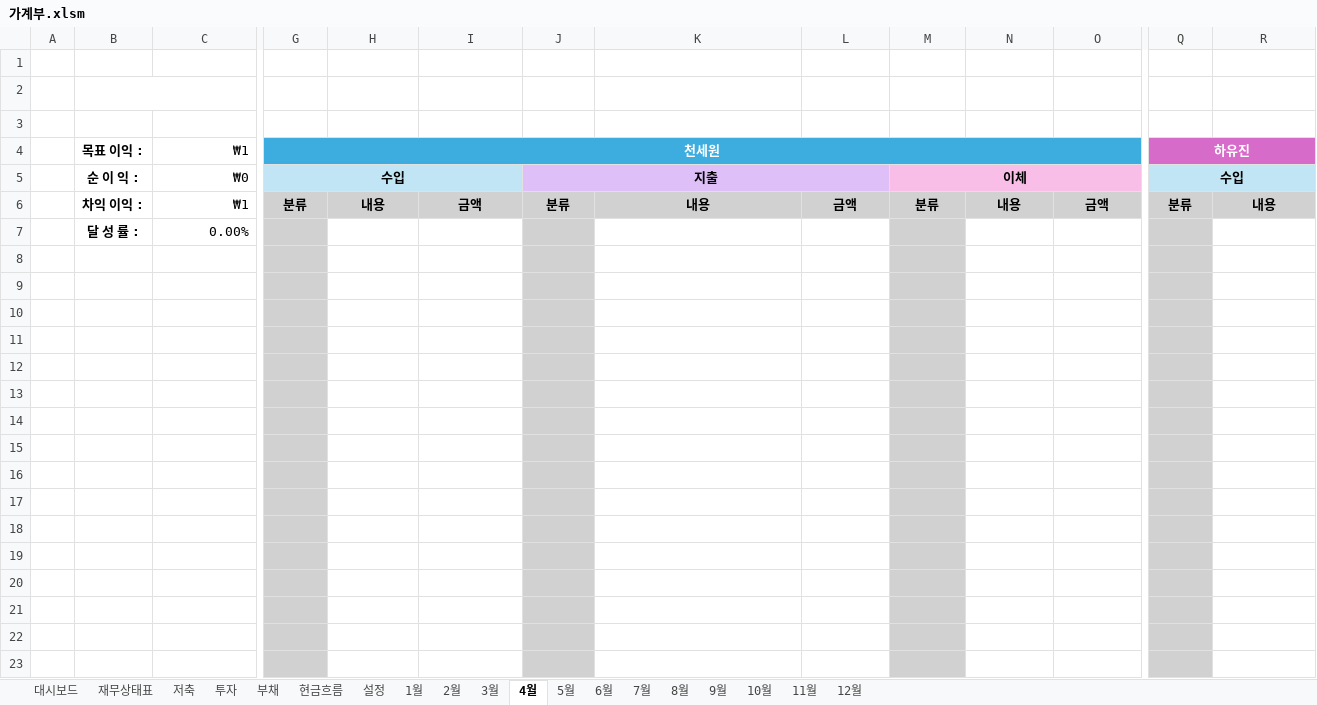
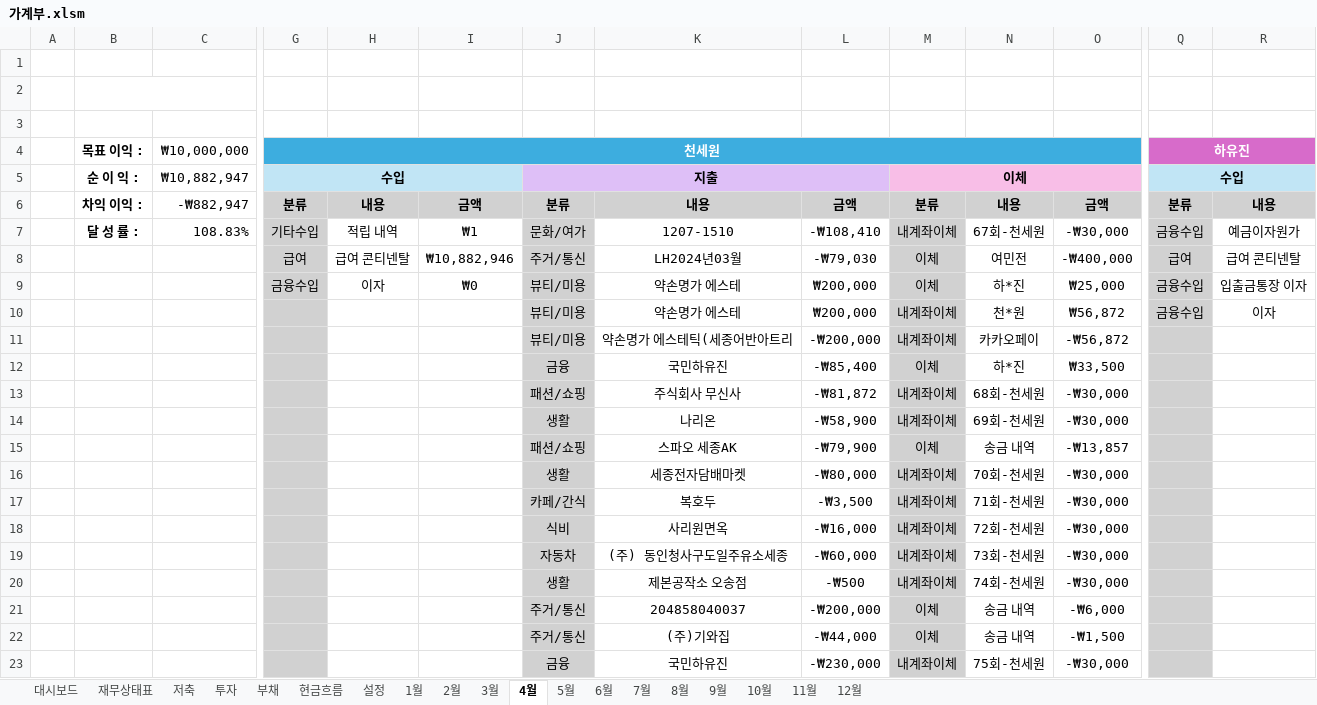
Before and after one commit to saewon1000/csw, an Excel workbook: account_book/가계부.xlsm, sheet 4월, drawn as a sheet; only a part is shown, gaps mark what is left out; the shorter side is filled out with more unchanged rows; values as stored, in another font and other column widths than the file's, no borders; charts and pictures not drawn; removed rows and columns are numbered as before the commit, all else as after; rows hold the shown columns only; the diff covers the shown part only; the diff names each change by its address in the sheet, - before the commit and + after, or states it on an @@ line.

```diff
--- a/account_book/가계부.xlsm (sheet 4월)
+++ b/account_book/가계부.xlsm (sheet 4월)
-C4: ₩1
+C4: ₩10,000,000
-C5: ₩0
+C5: ₩10,882,947
-C6: ₩1
+C6: -₩882,947
-row 7:  | 달 성 률 : | 0.00%
+row 7:  | 달 성 률 : | 108.83% | 기타수입 | 적립 내역 | ₩1 | 문화/여가 | 1207-1510 | -₩108,410 | 내계좌이체 | 67회-천세원 | -₩30,000 | 금융수입 | 예금이자원가
+row 8:  |  |  | 급여 | 급여 콘티넨탈 | ₩10,882,946 | 주거/통신 | LH2024년03월 | -₩79,030 | 이체 | 여민전 | -₩400,000 | 급여 | 급여 콘티넨탈
+row 9:  |  |  | 금융수입 | 이자 | ₩0 | 뷰티/미용 | 약손명가 에스테 | ₩200,000 | 이체 | 하*진 | ₩25,000 | 금융수입 | 입출금통장 이자
+row 10:  |  |  |  |  |  | 뷰티/미용 | 약손명가 에스테 | ₩200,000 | 내계좌이체 | 천*원 | ₩56,872 | 금융수입 | 이자
+row 11:  |  |  |  |  |  | 뷰티/미용 | 약손명가 에스테틱(세종어반아트리 | -₩200,000 | 내계좌이체 | 카카오페이 | -₩56,872
+row 12:  |  |  |  |  |  | 금융 | 국민하유진 | -₩85,400 | 이체 | 하*진 | ₩33,500
+row 13:  |  |  |  |  |  | 패션/쇼핑 | 주식회사 무신사 | -₩81,872 | 내계좌이체 | 68회-천세원 | -₩30,000
+row 14:  |  |  |  |  |  | 생활 | 나리온 | -₩58,900 | 내계좌이체 | 69회-천세원 | -₩30,000
+row 15:  |  |  |  |  |  | 패션/쇼핑 | 스파오 세종AK | -₩79,900 | 이체 | 송금 내역 | -₩13,857
+row 16:  |  |  |  |  |  | 생활 | 세종전자담배마켓 | -₩80,000 | 내계좌이체 | 70회-천세원 | -₩30,000
+row 17:  |  |  |  |  |  | 카페/간식 | 복호두 | -₩3,500 | 내계좌이체 | 71회-천세원 | -₩30,000
+row 18:  |  |  |  |  |  | 식비 | 사리원면옥 | -₩16,000 | 내계좌이체 | 72회-천세원 | -₩30,000
+row 19:  |  |  |  |  |  | 자동차 | (주) 동인청사구도일주유소세종 | -₩60,000 | 내계좌이체 | 73회-천세원 | -₩30,000
+row 20:  |  |  |  |  |  | 생활 | 제본공작소 오송점 | -₩500 | 내계좌이체 | 74회-천세원 | -₩30,000
+row 21:  |  |  |  |  |  | 주거/통신 | 204858040037 | -₩200,000 | 이체 | 송금 내역 | -₩6,000
+row 22:  |  |  |  |  |  | 주거/통신 | (주)기와집 | -₩44,000 | 이체 | 송금 내역 | -₩1,500
+row 23:  |  |  |  |  |  | 금융 | 국민하유진 | -₩230,000 | 내계좌이체 | 75회-천세원 | -₩30,000
```
Also changed, not shown: 44 added rows, 37 removed rows, 7 edited cells and merged cells elsewhere in this sheet, sheet 7월, sheet 3월, sheet 11월, sheet 6월, sheet 5월, sheet 10월, 6 more sheets, formulas that keep their value, charts or pictures, 1 other file.
